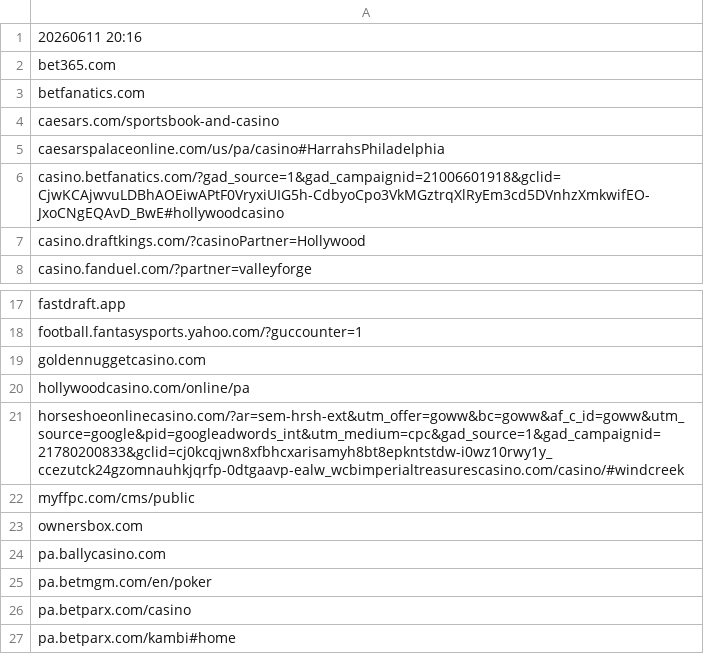
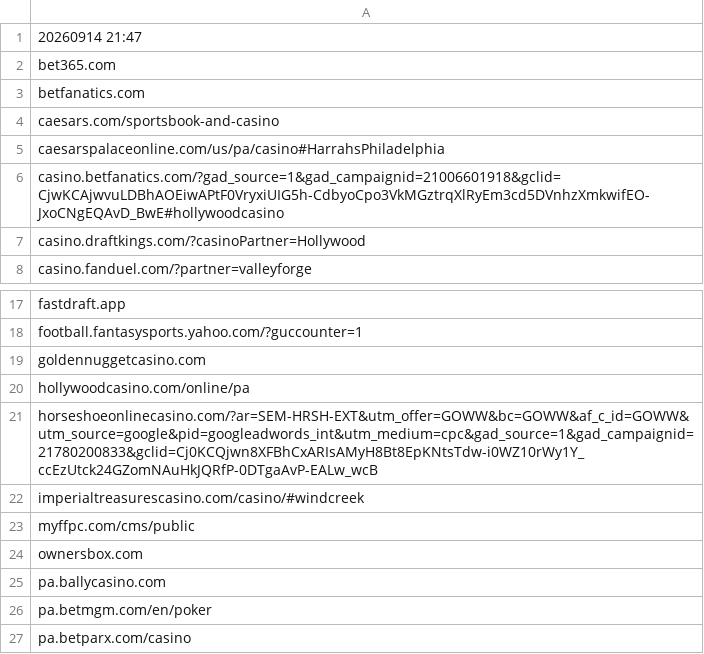
Before and after one commit to itsJustinCase/gamble-eagle, a CSV file: PA.csv, drawn as a sheet; only a part is shown, gaps mark what is left out; the shorter side is filled out with more unchanged rows.

Commit message:
update PA.csv

```diff
--- a/PA.csv
+++ b/PA.csv
@@ -1,2 +1,2 @@
-20260611 20:16
+20260914 21:47
 bet365.com
@@ -20,3 +20,4 @@ goldennuggetcasino.com
 hollywoodcasino.com/online/pa
-horseshoeonlinecasino.com/?ar=sem-hrsh-ext&utm_offer=goww&bc=goww&af_c_id=goww&utm_source=google&pid=googleadwords_int&utm_medium=cpc&gad_source=1&gad_campaignid=21780200833&gclid=cj0kcqjwn8xfbhcxarisamyh8bt8epkntstdw-i0wz10rwy1y_ccezutck24gzomnauhkjqrfp-0dtgaavp-ealw_wcbimperialtreasurescasino.com/casino/#windcreek
+horseshoeonlinecasino.com/?ar=SEM-HRSH-EXT&utm_offer=GOWW&bc=GOWW&af_c_id=GOWW&utm_source=google&pid=googleadwords_int&utm_medium=cpc&gad_source=1&gad_campaignid=21780200833&gclid=Cj0KCQjwn8XFBhCxARIsAMyH8Bt8EpKNtsTdw-i0WZ10rWy1Y_ccEzUtck24GZomNAuHkJQRfP-0DTgaAvP-EALw_wcB
+imperialtreasurescasino.com/casino/#windcreek
 myffpc.com/cms/public
```
